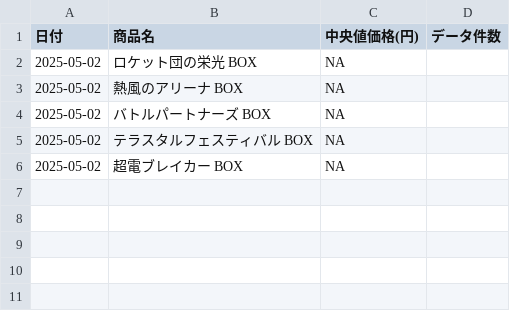
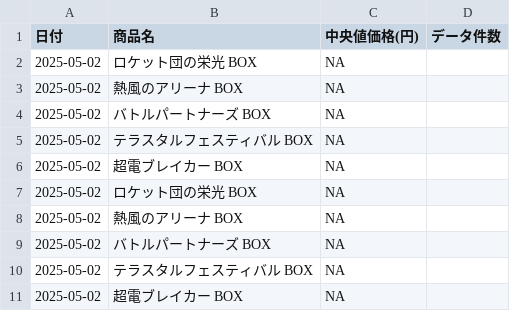
Before and after one commit to Nccchan/poke-price-scraper, a CSV file: mercari_prices.csv, drawn as a sheet; the diff names each change by its address in the sheet, - before the commit and + after, or states it on an @@ line.

```diff
--- a/mercari_prices.csv
+++ b/mercari_prices.csv
+row 7: 2025-05-02 | ロケット団の栄光 BOX | NA
+row 8: 2025-05-02 | 熱風のアリーナ BOX | NA
+row 9: 2025-05-02 | バトルパートナーズ BOX | NA
+row 10: 2025-05-02 | テラスタルフェスティバル BOX | NA
+row 11: 2025-05-02 | 超電ブレイカー BOX | NA
```
Also changed, not shown: 36 other files.
